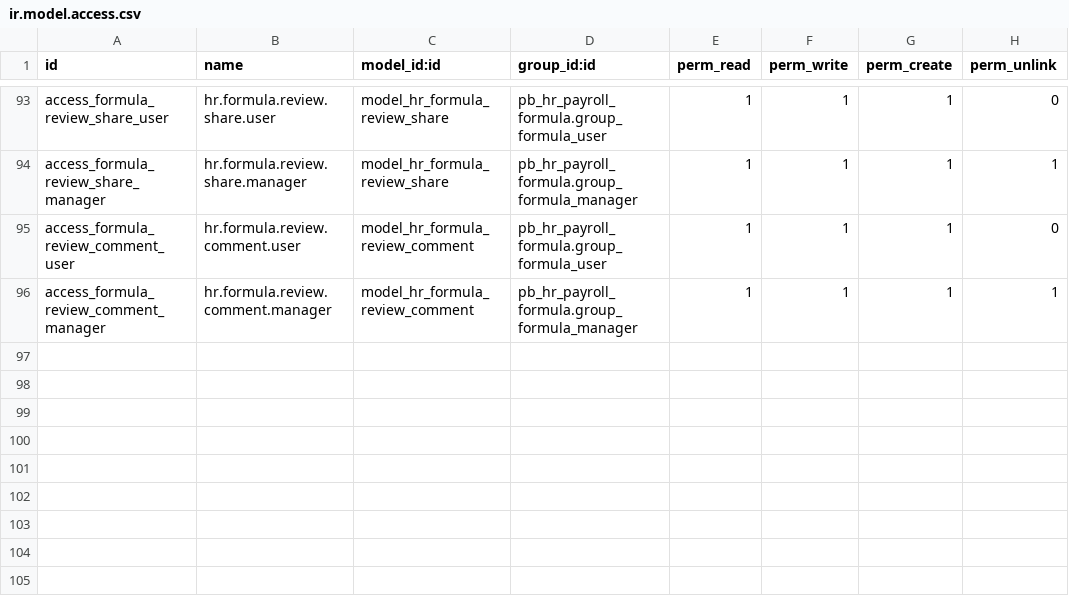
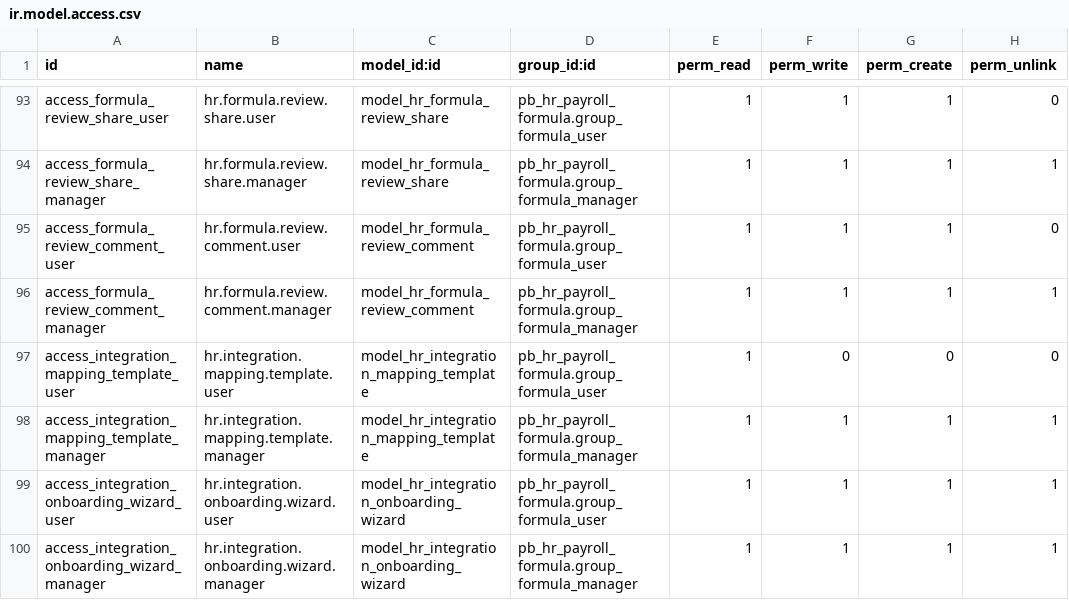
Before and after one commit to biztinct/gitlocal, a CSV file: pb_hr_payroll_formula/security/ir.model.access.csv, drawn as a sheet; only a part is shown, gaps mark what is left out.

```diff
--- a/pb_hr_payroll_formula/security/ir.model.access.csv
+++ b/pb_hr_payroll_formula/security/ir.model.access.csv
@@ -96 +96,5 @@ access_formula_review_comment_user,hr.formula.review.comment.user,model_hr_formu
 access_formula_review_comment_manager,hr.formula.review.comment.manager,model_hr_formula_review_comment,pb_hr_payroll_formula.group_formula_manager,1,1,1,1
+access_integration_mapping_template_user,hr.integration.mapping.template.user,model_hr_integration_mapping_template,pb_hr_payroll_formula.group_formula_user,1,0,0,0
+access_integration_mapping_template_manager,hr.integration.mapping.template.manager,model_hr_integration_mapping_template,pb_hr_payroll_formula.group_formula_manager,1,1,1,1
+access_integration_onboarding_wizard_user,hr.integration.onboarding.wizard.user,model_hr_integration_onboarding_wizard,pb_hr_payroll_formula.group_formula_user,1,1,1,1
+access_integration_onboarding_wizard_manager,hr.integration.onboarding.wizard.manager,model_hr_integration_onboarding_wizard,pb_hr_payroll_formula.group_formula_manager,1,1,1,1
```
Also changed, not shown: 10 other files.
